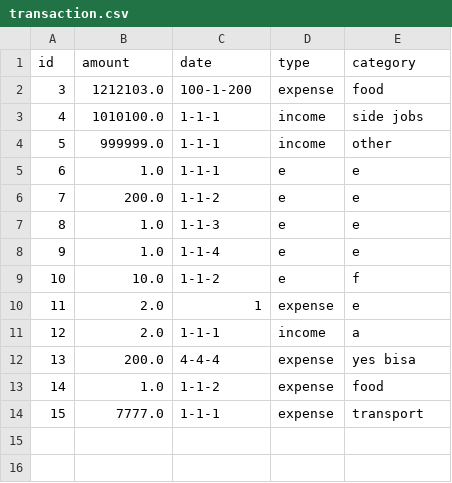
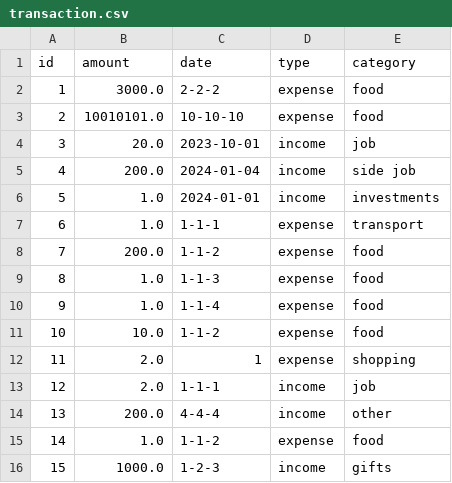
Before and after one commit to kirisame-ame/IF2150-2024-K02-G06-ManUP, a CSV file: src/models/transaction.csv, drawn as a sheet; removed rows and columns are numbered as before the commit, all else as after; the diff names each change by its address in the sheet, - before the commit and + after, or states it on an @@ line.

Commit message:
feat: Add new icons and update transaction.csv

```diff
--- a/src/models/transaction.csv
+++ b/src/models/transaction.csv
+row 2: 1 | 3000.0 | 2-2-2 | expense | food
@@ column A (id) renumbered in row 3 @@
-B3 (amount): 1212103.0
+B3 (amount): 10010101.0
-C3 (date): 100-1-200
+C3 (date): 10-10-10
-row 3: 4 | 1010100.0 | 1-1-1 | income | side jobs
-row 4: 5 | 999999.0 | 1-1-1 | income | other
+row 4: 3 | 20.0 | 2023-10-01 | income | job
+row 5: 4 | 200.0 | 2024-01-04 | income | side job
+row 6: 5 | 1.0 | 2024-01-01 | income | investments
-D7:D11 (type): e
+D7:D11 (type): expense
-E7 (category): e
+E7 (category): transport
-E8:E10 (category): e
+E8:E10 (category): food
-E11 (category): f
+E11 (category): food
-E12 (category): e
+E12 (category): shopping
-E13 (category): a
+E13 (category): job
-D14 (type): expense
+D14 (type): income
-E14 (category): yes bisa
+E14 (category): other
-row 14: 15 | 7777.0 | 1-1-1 | expense | transport
+row 16: 15 | 1000.0 | 1-2-3 | income | gifts
```
Also changed, not shown: 4 other files.
